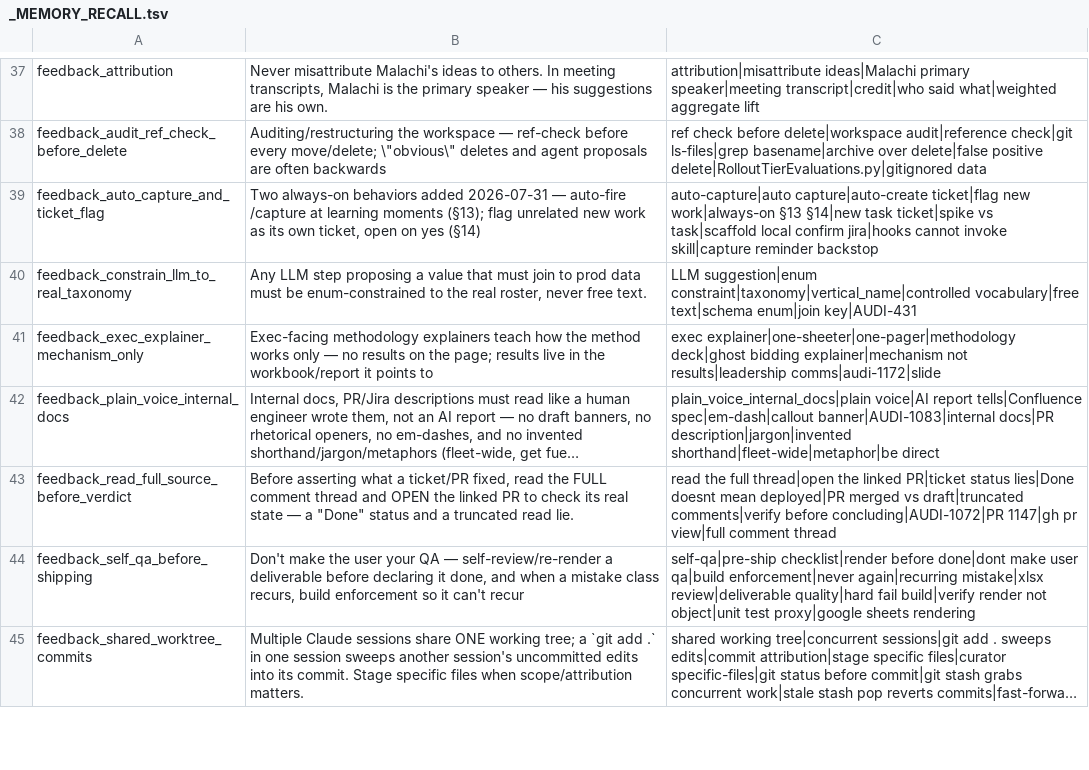
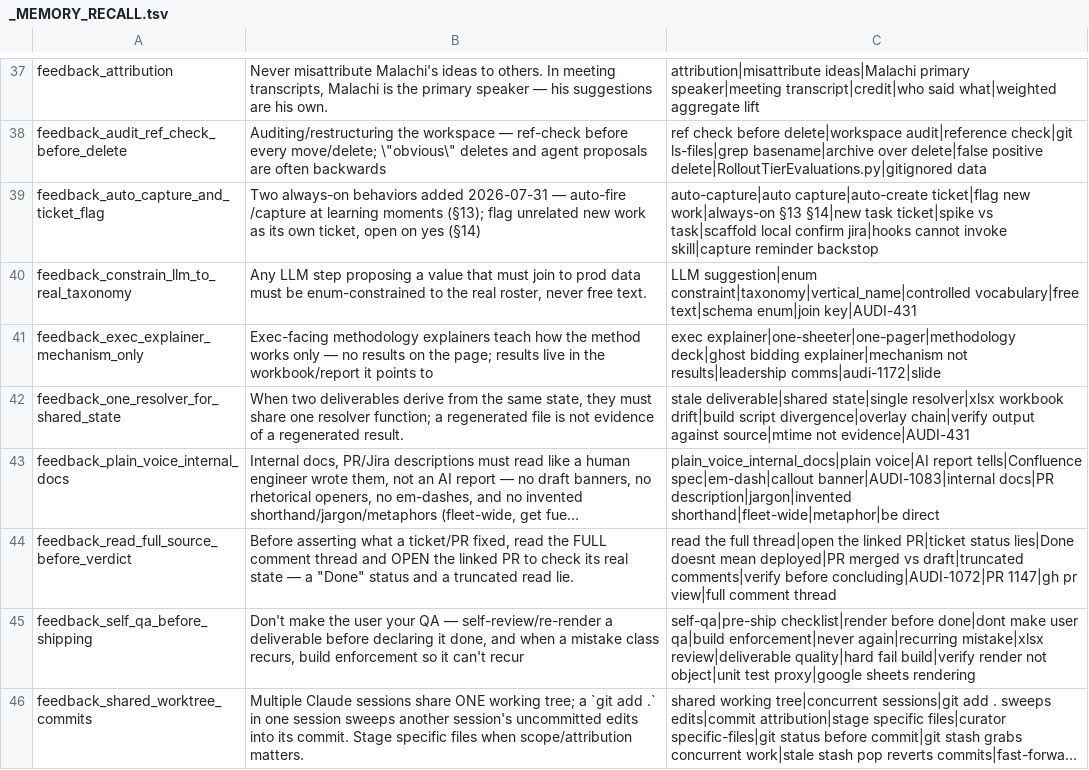
Before and after one commit to mdunn-mntn/malachi-workspace, a TSV file: knowledge/_MEMORY_RECALL.tsv, drawn as a sheet; only a part is shown, gaps mark what is left out; long unchanged cells end in …; the diff names each change by its address in the sheet, - before the commit and + after, or states it on an @@ line.

Commit message:
capture: one resolver for shared state, verify output not mtime

```diff
--- a/knowledge/_MEMORY_RECALL.tsv
+++ b/knowledge/_MEMORY_RECALL.tsv
+row 42: feedback_one_resolver_for_shared_state | When two deliverables derive from the same state, they must share one resolver function; a regenerated file is not evidence of a regenerated result. | stale deliverable|shared state|single resolver|xlsx workbook drift|build script divergence|overlay chain|verify output against source|mtime not evidence|AUDI-431
```
Also changed, not shown: 4 other files.
